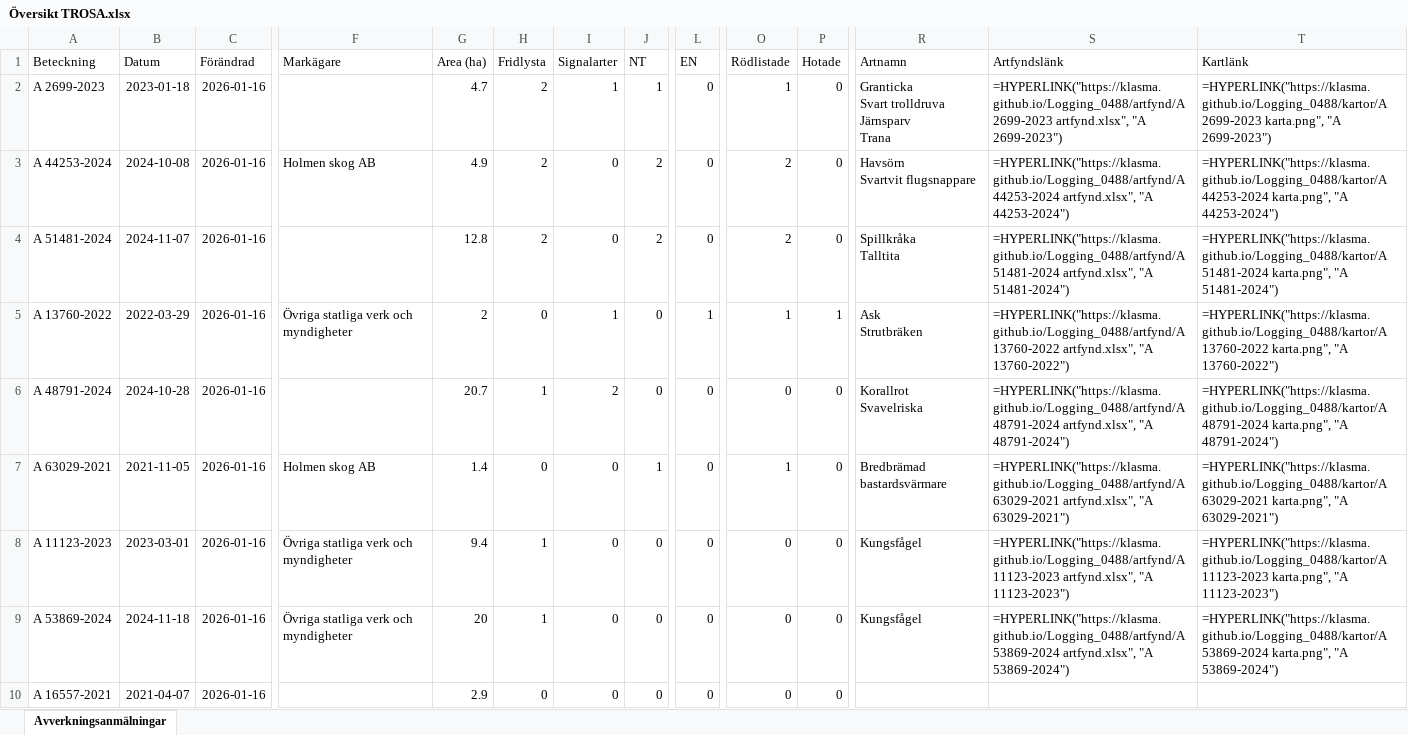
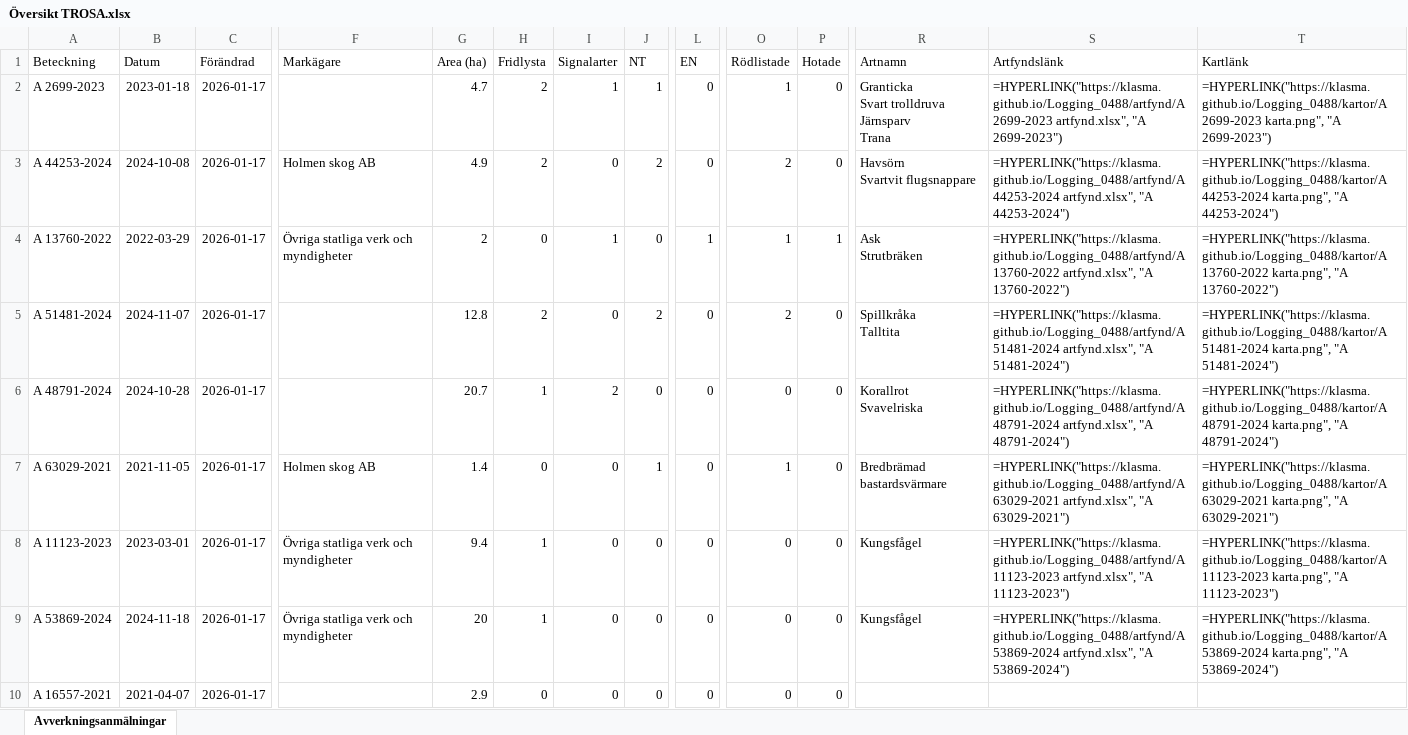
Before and after one commit to klasma/Logging_0488, an Excel workbook: Översikt TROSA.xlsx, sheet Avverkningsanmälningar, drawn as a sheet; only a part is shown, gaps mark what is left out; values as stored, in another font and other column widths than the file's, no borders; formulas without a stored value are shown as written; ↵ is a line break in a cell; the diff covers the shown part only; the diff names each change by its address in the sheet, - before the commit and + after, or states it on an @@ line.

```diff
--- a/Översikt TROSA.xlsx (sheet Avverkningsanmälningar)
+++ b/Översikt TROSA.xlsx (sheet Avverkningsanmälningar)
-C2:C10 (Förändrad): 2026-01-16
+C2:C10 (Förändrad): 2026-01-17
-A4 (Beteckning): A 51481-2024
+A4 (Beteckning): A 13760-2022
-B4 (Datum): 2024-11-07
+B4 (Datum): 2022-03-29
-F4 (Markägare): (empty)
+F4 (Markägare): Övriga statliga verk och myndigheter
-G4 (Area (ha)): 12.8
+G4 (Area (ha)): 2
-H4 (Fridlysta): 2
+H4 (Fridlysta): 0
-I4 (Signalarter): 0
+I4 (Signalarter): 1
-J4 (NT): 2
+J4 (NT): 0
-L4 (EN): 0
+L4 (EN): 1
-O4 (Rödlistade): 2
+O4 (Rödlistade): 1
-P4 (Hotade): 0
+P4 (Hotade): 1
-R4 (Artnamn): Spillkråka ↵ Talltita
+R4 (Artnamn): Ask ↵ Strutbräken
-S4 (Artfyndslänk): =HYPERLINK("https://klasma.github.io/Logging_0488/artfynd/A 51481-2024 artfynd.xlsx", "A 51481-2024")
+S4 (Artfyndslänk): =HYPERLINK("https://klasma.github.io/Logging_0488/artfynd/A 13760-2022 artfynd.xlsx", "A 13760-2022")
-T4 (Kartlänk): =HYPERLINK("https://klasma.github.io/Logging_0488/kartor/A 51481-2024 karta.png", "A 51481-2024")
+T4 (Kartlänk): =HYPERLINK("https://klasma.github.io/Logging_0488/kartor/A 13760-2022 karta.png", "A 13760-2022")
-A5 (Beteckning): A 13760-2022
+A5 (Beteckning): A 51481-2024
-B5 (Datum): 2022-03-29
+B5 (Datum): 2024-11-07
-F5 (Markägare): Övriga statliga verk och myndigheter
+F5 (Markägare): (empty)
-G5 (Area (ha)): 2
+G5 (Area (ha)): 12.8
-H5 (Fridlysta): 0
+H5 (Fridlysta): 2
-I5 (Signalarter): 1
+I5 (Signalarter): 0
-J5 (NT): 0
+J5 (NT): 2
-L5 (EN): 1
+L5 (EN): 0
-O5 (Rödlistade): 1
+O5 (Rödlistade): 2
-P5 (Hotade): 1
+P5 (Hotade): 0
-R5 (Artnamn): Ask ↵ Strutbräken
+R5 (Artnamn): Spillkråka ↵ Talltita
-S5 (Artfyndslänk): =HYPERLINK("https://klasma.github.io/Logging_0488/artfynd/A 13760-2022 artfynd.xlsx", "A 13760-2022")
+S5 (Artfyndslänk): =HYPERLINK("https://klasma.github.io/Logging_0488/artfynd/A 51481-2024 artfynd.xlsx", "A 51481-2024")
-T5 (Kartlänk): =HYPERLINK("https://klasma.github.io/Logging_0488/kartor/A 13760-2022 karta.png", "A 13760-2022")
+T5 (Kartlänk): =HYPERLINK("https://klasma.github.io/Logging_0488/kartor/A 51481-2024 karta.png", "A 51481-2024")
```
Also changed, not shown: 312 edited cells elsewhere in this sheet, artfynd/A 11123-2023 artfynd.xlsx, artfynd/A 13760-2022 artfynd.xlsx, 52 other files.
